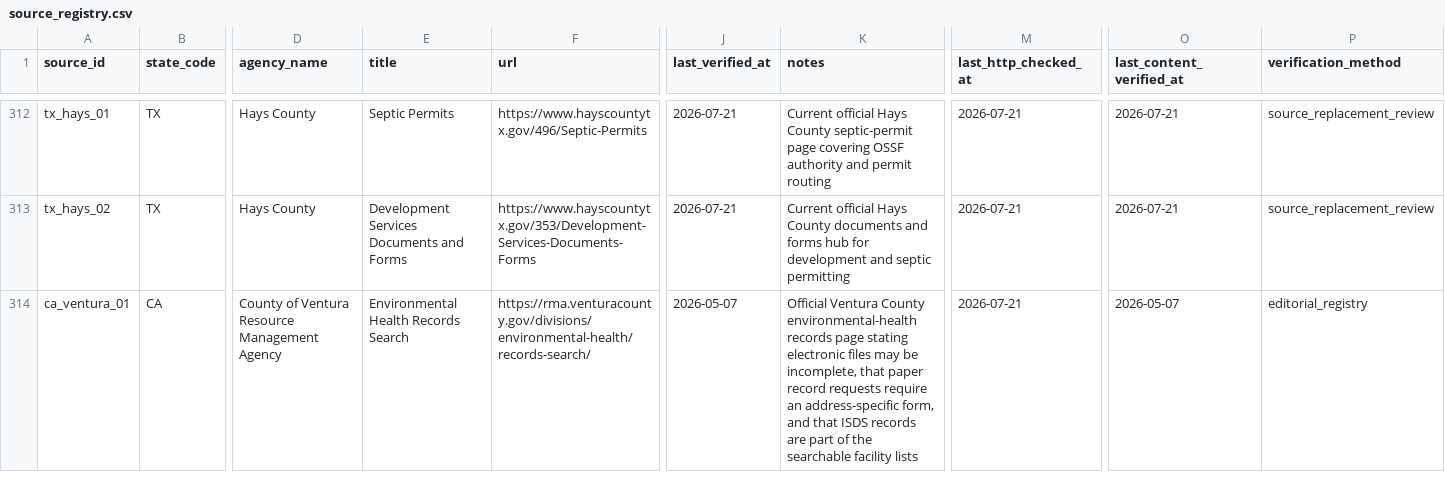
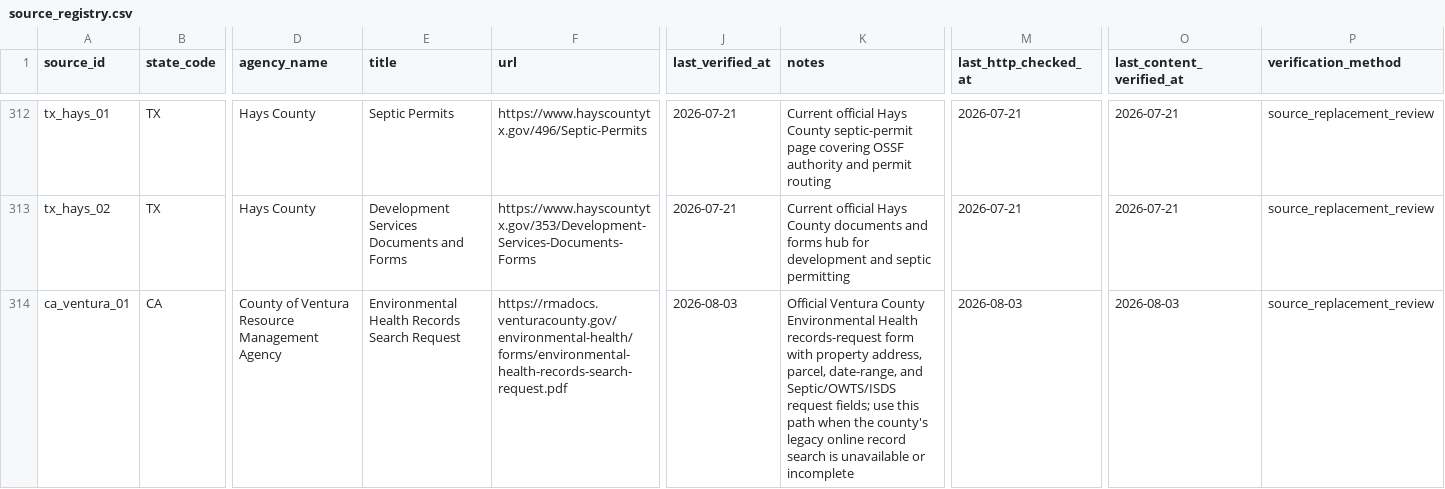
Before and after one commit to ichbinhyeok/septic, a CSV file: data/raw/source_registry.csv, drawn as a sheet; only a part is shown, gaps mark what is left out; the diff covers the shown part only; the diff names each change by its address in the sheet, - before the commit and + after, or states it on an @@ line.

Commit message:
fix(records): replace failing Ventura source path

```diff
--- a/data/raw/source_registry.csv
+++ b/data/raw/source_registry.csv
-E314 (title): Environmental Health Records Search
+E314 (title): Environmental Health Records Search Request
-F314 (url): https://rma.venturacounty.gov/divisions/environmental-health/records-search/
+F314 (url): https://rmadocs.venturacounty.gov/environmental-health/forms/environmental-health-records-search-request.pdf
-J314 (last_verified_at): 2026-05-07
+J314 (last_verified_at): 2026-08-03
-K314 (notes): …Ventura County environmental-health records page stating electronic files may be incomplete, that paper record requests require an address-specific form, and that ISDS records are part of the searchable facility lists
+K314 (notes): …Ventura County Environmental Health records-request form with property address, parcel, date-range, and Septic/OWTS/ISDS request fields; use this path when the county's legacy online record search is unavailable or incomplete
-M314 (last_http_checked_at): 2026-07-21
+M314 (last_http_checked_at): 2026-08-03
-O314 (last_content_verified_at): 2026-05-07
+O314 (last_content_verified_at): 2026-08-03
-P314 (verification_method): editorial_registry
+P314 (verification_method): source_replacement_review
```
Also changed, not shown: 9 edited cells elsewhere in this file, 3 other files.
